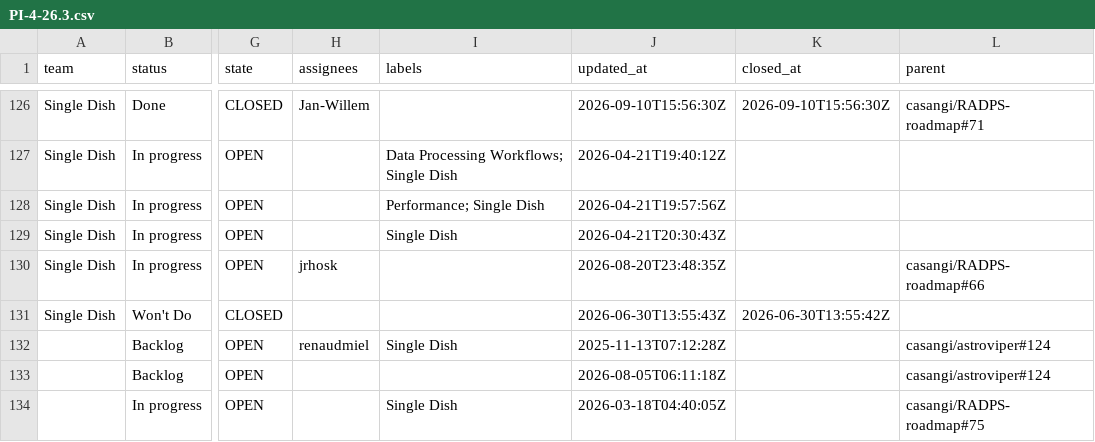
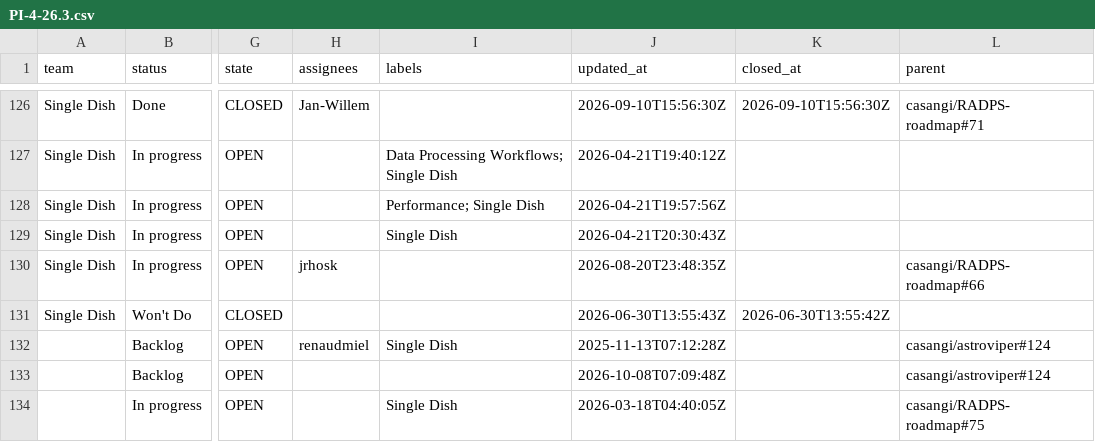
Before and after one commit to casangi/RADPS-roadmap, a CSV file: project33/pi/PI-4-26.3.csv, drawn as a sheet; only a part is shown, gaps mark what is left out; the diff names each change by its address in the sheet, - before the commit and + after, or states it on an @@ line.

```diff
--- a/project33/pi/PI-4-26.3.csv
+++ b/project33/pi/PI-4-26.3.csv
-J133 (updated_at): 2026-08-05T06:11:18Z
+J133 (updated_at): 2026-10-08T07:09:48Z
```
Also changed, not shown: project33/changes-log.csv, project33/pi/PI26.4.csv, 3 other files.
